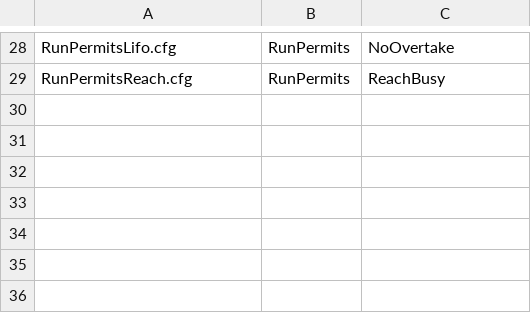
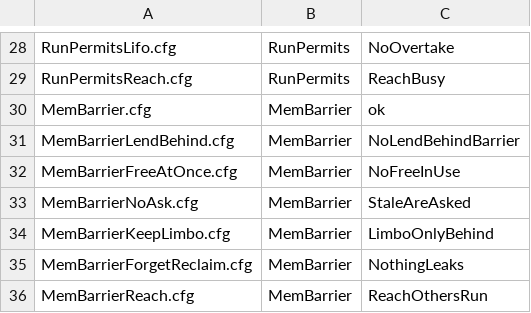
Before and after one commit to komodaru/kome, a TSV file: tla/expect.tsv, drawn as a sheet; only a part is shown, gaps mark what is left out.

```diff
--- a/tla/expect.tsv
+++ b/tla/expect.tsv
@@ -29 +29,8 @@ RunPermitsLifo.cfg	RunPermits	NoOvertake
 RunPermitsReach.cfg	RunPermits	ReachBusy
+MemBarrier.cfg	MemBarrier	ok
+MemBarrierLendBehind.cfg	MemBarrier	NoLendBehindBarrier
+MemBarrierFreeAtOnce.cfg	MemBarrier	NoFreeInUse
+MemBarrierNoAsk.cfg	MemBarrier	StaleAreAsked
+MemBarrierKeepLimbo.cfg	MemBarrier	LimboOnlyBehind
+MemBarrierForgetReclaim.cfg	MemBarrier	NothingLeaks
+MemBarrierReach.cfg	MemBarrier	ReachOthersRun
```
Also changed, not shown: 12 other files.
